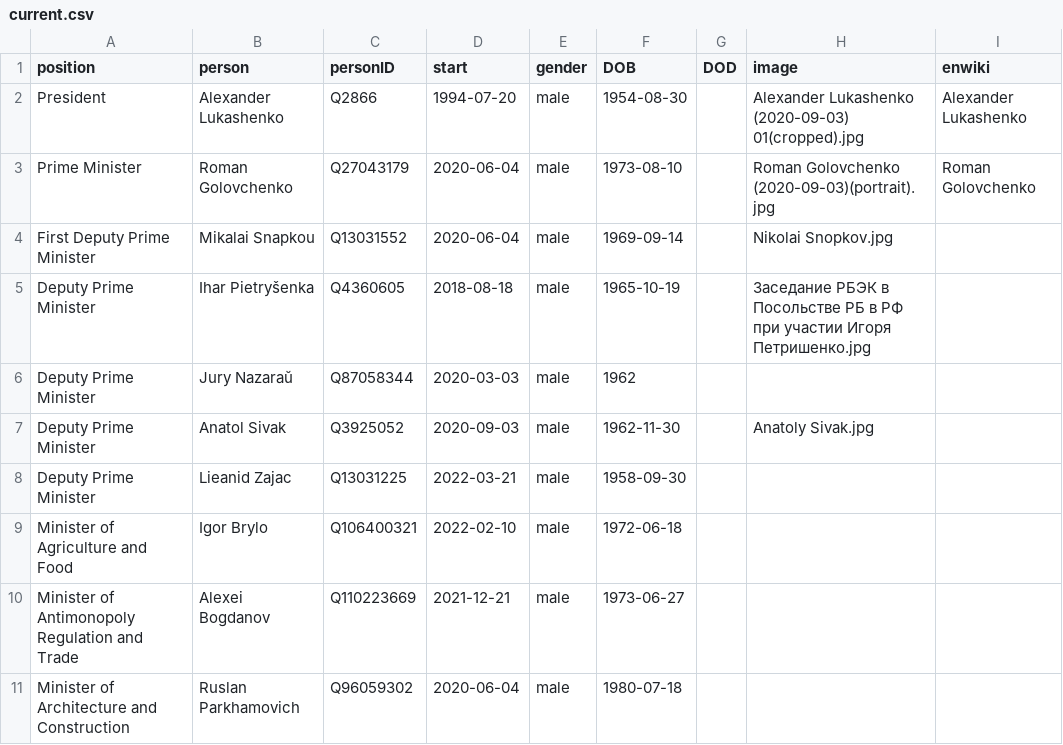
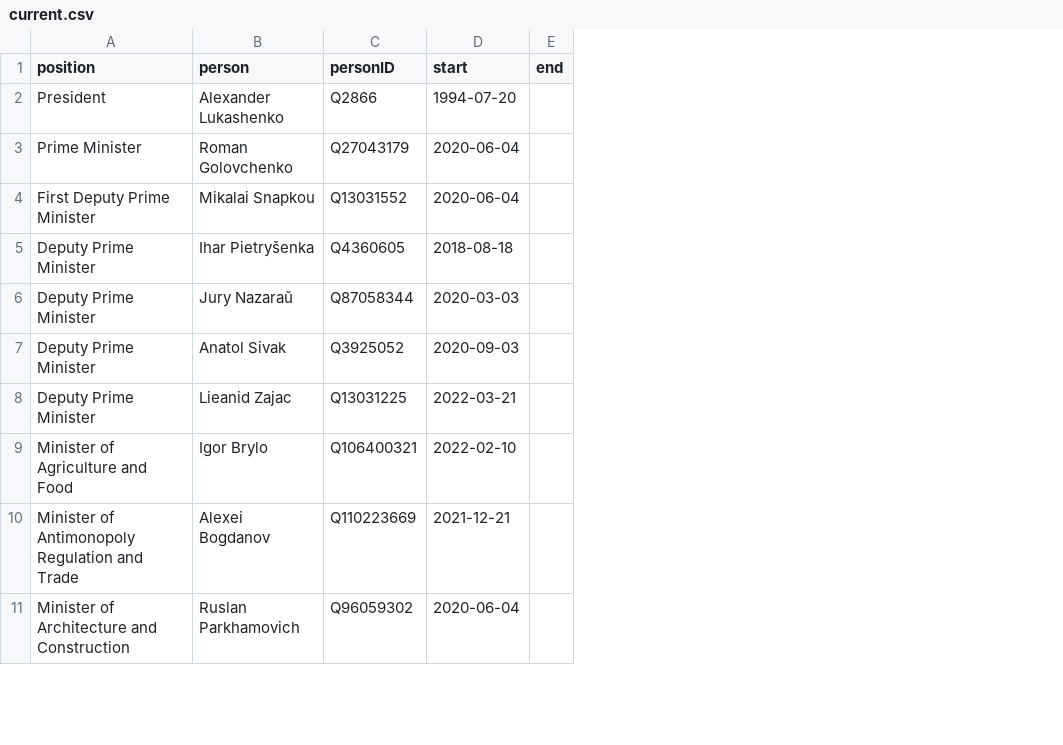
Before and after one commit to every-politician-scrapers/belarus-ministers, a CSV file: html/current.csv, drawn as a sheet; only a part is shown; removed rows and columns are numbered as before the commit, all else as after; the diff names each change by its address in the sheet, - before the commit and + after, or states it on an @@ line.

```diff
--- a/html/current.csv
+++ b/html/current.csv
-column E (gender), rows 2-11: all male
-column F (DOB), rows 2-11: 1954-08-30 | 1973-08-10 | 1969-09-14 | 1965-10-19 | 1962 | 1962-11-30 | 1958-09-30 | 1972-06-18 | 1973-06-27 | 1980-07-18
-column G (DOD), empty
-column H (image), rows 2-7: Alexander Lukashenko (2020-09-03) 01(cropped).jpg | Roman Golovchenko (2020-09-03)(portrait).jpg | Nikolai Snopkov.jpg | Заседание РБЭК в Посольстве РБ в РФ при участии Игоря Петришенко.jpg |  | Anatoly Sivak.jpg
-column I (enwiki), rows 2-3: Alexander Lukashenko | Roman Golovchenko
+column E (end), empty
```
Also changed, not shown: 2 other files.
